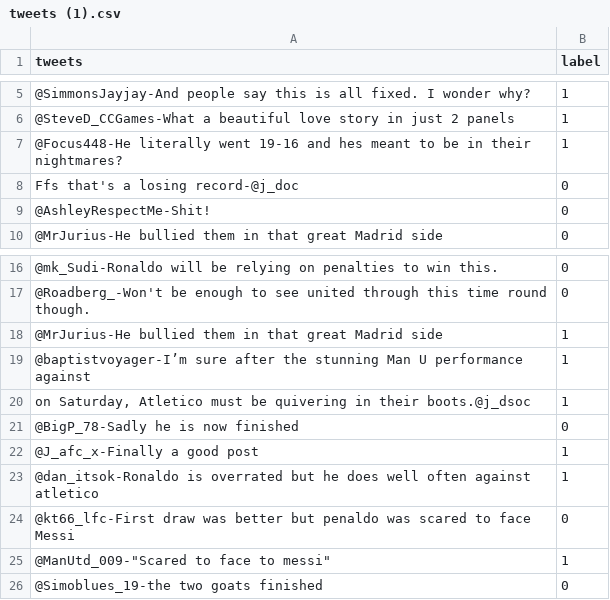
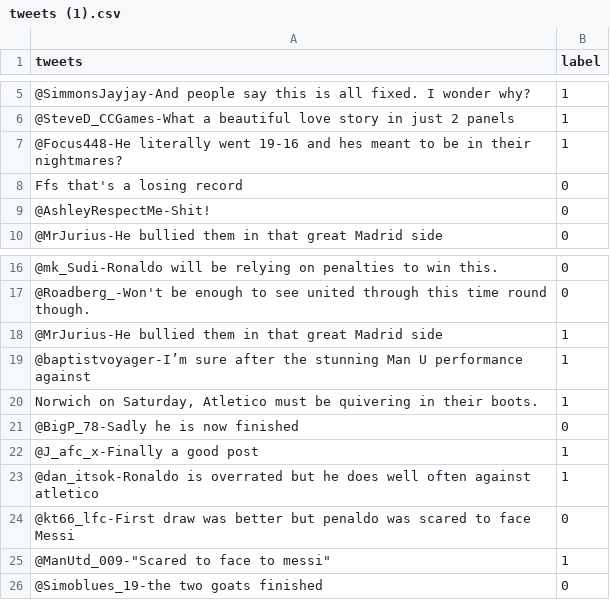
Before and after one commit to jeevanbjbj/jeevanbjbj, a CSV file: tweets (1).csv, drawn as a sheet; only a part is shown, gaps mark what is left out; the diff names each change by its address in the sheet, - before the commit and + after, or states it on an @@ line.

Commit message:
Add files via upload

```diff
--- a/tweets (1).csv
+++ b/tweets (1).csv
-A8 (tweets): Ffs that's a losing record-@j_doc
+A8 (tweets): Ffs that's a losing record
-A20 (tweets): on Saturday, Atletico must be quivering in their boots.@j_dsoc
+A20 (tweets): Norwich on Saturday, Atletico must be quivering in their boots.
```
